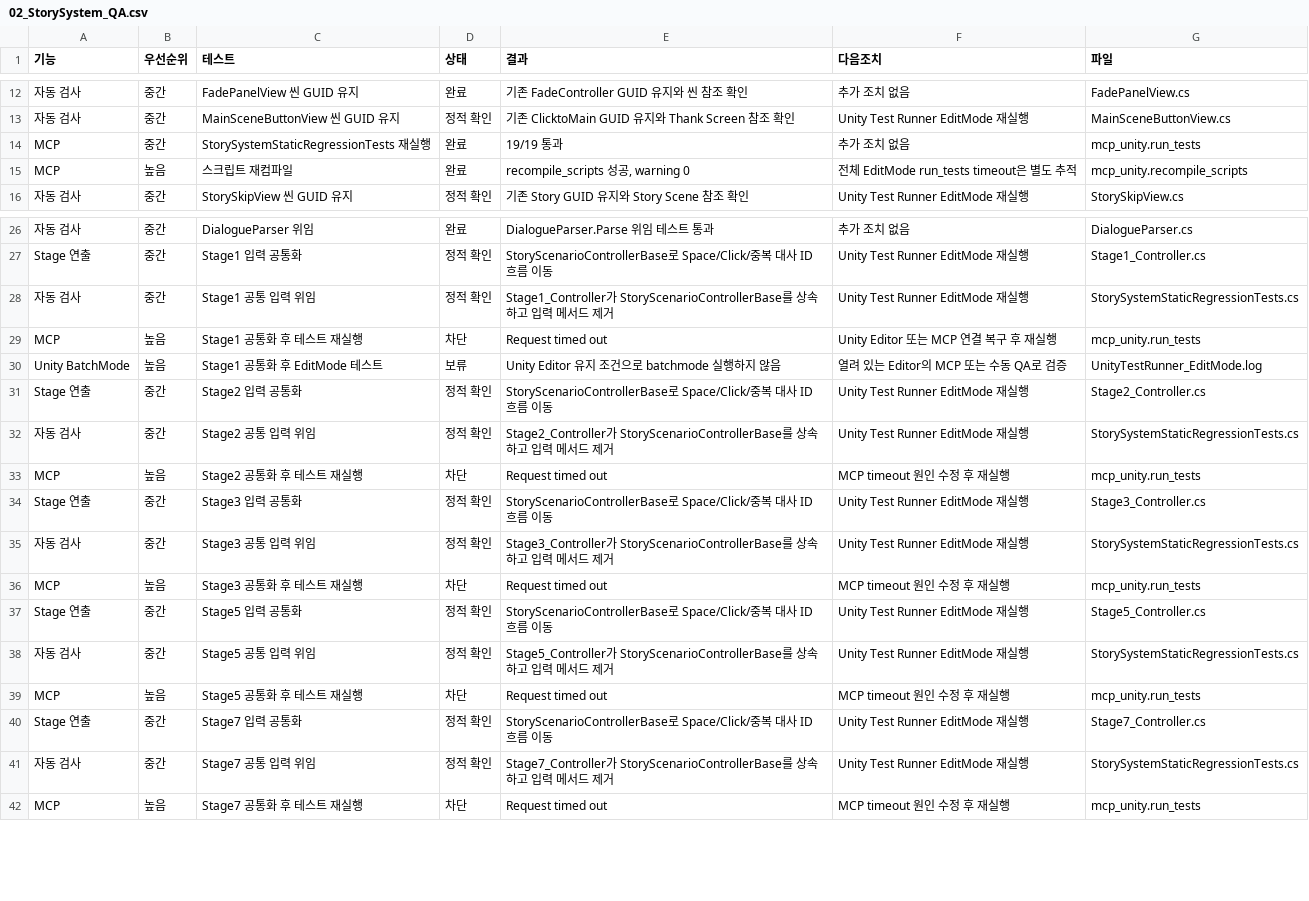
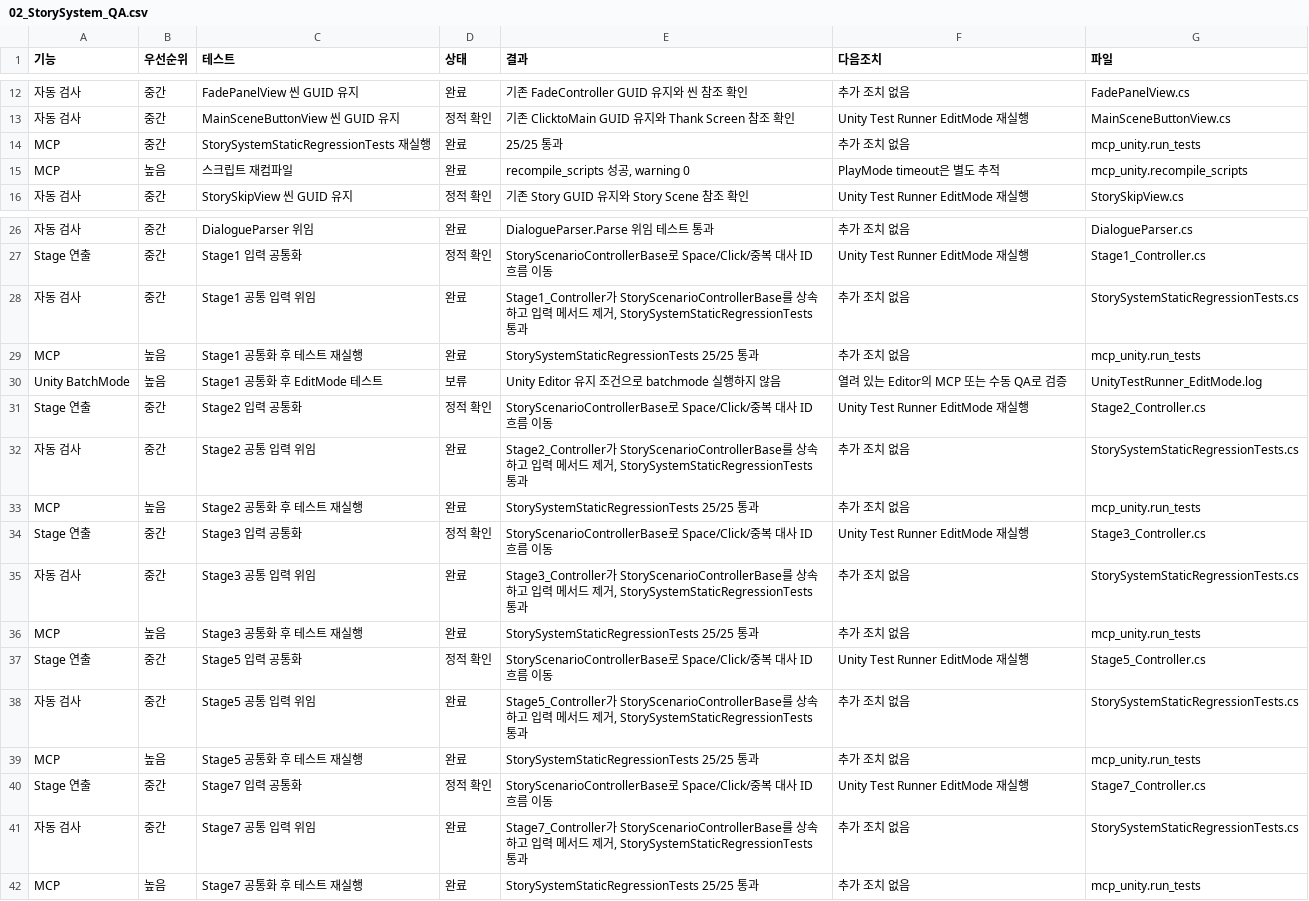
Before and after one commit to LEI-2812/SUMMONER_Repo, a CSV file: Workpiece/Summoner/Assets/RefactRoadMap/QAReports/02_StorySystem_QA.csv, drawn as a sheet; only a part is shown, gaps mark what is left out; the diff covers the shown part only.

```diff
--- a/Workpiece/Summoner/Assets/RefactRoadMap/QAReports/02_StorySystem_QA.csv
+++ b/Workpiece/Summoner/Assets/RefactRoadMap/QAReports/02_StorySystem_QA.csv
@@ -13,4 +13,4 @@
 "자동 검사","중간","MainSceneButtonView 씬 GUID 유지","정적 확인","기존 ClicktoMain GUID 유지와 Thank Screen 참조 확인","Unity Test Runner EditMode 재실행","MainSceneButtonView.cs"
-"MCP","중간","StorySystemStaticRegressionTests 재실행","완료","19/19 통과","추가 조치 없음","mcp_unity.run_tests"
-"MCP","높음","스크립트 재컴파일","완료","recompile_scripts 성공, warning 0","전체 EditMode run_tests timeout은 별도 추적","mcp_unity.recompile_scripts"
+"MCP","중간","StorySystemStaticRegressionTests 재실행","완료","25/25 통과","추가 조치 없음","mcp_unity.run_tests"
+"MCP","높음","스크립트 재컴파일","완료","recompile_scripts 성공, warning 0","PlayMode timeout은 별도 추적","mcp_unity.recompile_scripts"
 "자동 검사","중간","StorySkipView 씬 GUID 유지","정적 확인","기존 Story GUID 유지와 Story Scene 참조 확인","Unity Test Runner EditMode 재실행","StorySkipView.cs"
@@ -27,16 +27,16 @@
 "Stage 연출","중간","Stage1 입력 공통화","정적 확인","StoryScenarioControllerBase로 Space/Click/중복 대사 ID 흐름 이동","Unity Test Runner EditMode 재실행","Stage1_Controller.cs"
-"자동 검사","중간","Stage1 공통 입력 위임","정적 확인","Stage1_Controller가 StoryScenarioControllerBase를 상속하고 입력 메서드 제거","Unity Test Runner EditMode 재실행","StorySystemStaticRegressionTests.cs"
-"MCP","높음","Stage1 공통화 후 테스트 재실행","차단","Request timed out","Unity Editor 또는 MCP 연결 복구 후 재실행","mcp_unity.run_tests"
+"자동 검사","중간","Stage1 공통 입력 위임","완료","Stage1_Controller가 StoryScenarioControllerBase를 상속하고 입력 메서드 제거, StorySystemStaticRegressionTests 통과","추가 조치 없음","StorySystemStaticRegressionTests.cs"
+"MCP","높음","Stage1 공통화 후 테스트 재실행","완료","StorySystemStaticRegressionTests 25/25 통과","추가 조치 없음","mcp_unity.run_tests"
 "Unity BatchMode","높음","Stage1 공통화 후 EditMode 테스트","보류","Unity Editor 유지 조건으로 batchmode 실행하지 않음","열려 있는 Editor의 MCP 또는 수동 QA로 검증","UnityTestRunner_EditMode.log"
 "Stage 연출","중간","Stage2 입력 공통화","정적 확인","StoryScenarioControllerBase로 Space/Click/중복 대사 ID 흐름 이동","Unity Test Runner EditMode 재실행","Stage2_Controller.cs"
-"자동 검사","중간","Stage2 공통 입력 위임","정적 확인","Stage2_Controller가 StoryScenarioControllerBase를 상속하고 입력 메서드 제거","Unity Test Runner EditMode 재실행","StorySystemStaticRegressionTests.cs"
-"MCP","높음","Stage2 공통화 후 테스트 재실행","차단","Request timed out","MCP timeout 원인 수정 후 재실행","mcp_unity.run_tests"
+"자동 검사","중간","Stage2 공통 입력 위임","완료","Stage2_Controller가 StoryScenarioControllerBase를 상속하고 입력 메서드 제거, StorySystemStaticRegressionTests 통과","추가 조치 없음","StorySystemStaticRegressionTests.cs"
+"MCP","높음","Stage2 공통화 후 테스트 재실행","완료","StorySystemStaticRegressionTests 25/25 통과","추가 조치 없음","mcp_unity.run_tests"
 "Stage 연출","중간","Stage3 입력 공통화","정적 확인","StoryScenarioControllerBase로 Space/Click/중복 대사 ID 흐름 이동","Unity Test Runner EditMode 재실행","Stage3_Controller.cs"
-"자동 검사","중간","Stage3 공통 입력 위임","정적 확인","Stage3_Controller가 StoryScenarioControllerBase를 상속하고 입력 메서드 제거","Unity Test Runner EditMode 재실행","StorySystemStaticRegressionTests.cs"
-"MCP","높음","Stage3 공통화 후 테스트 재실행","차단","Request timed out","MCP timeout 원인 수정 후 재실행","mcp_unity.run_tests"
+"자동 검사","중간","Stage3 공통 입력 위임","완료","Stage3_Controller가 StoryScenarioControllerBase를 상속하고 입력 메서드 제거, StorySystemStaticRegressionTests 통과","추가 조치 없음","StorySystemStaticRegressionTests.cs"
+"MCP","높음","Stage3 공통화 후 테스트 재실행","완료","StorySystemStaticRegressionTests 25/25 통과","추가 조치 없음","mcp_unity.run_tests"
 "Stage 연출","중간","Stage5 입력 공통화","정적 확인","StoryScenarioControllerBase로 Space/Click/중복 대사 ID 흐름 이동","Unity Test Runner EditMode 재실행","Stage5_Controller.cs"
-"자동 검사","중간","Stage5 공통 입력 위임","정적 확인","Stage5_Controller가 StoryScenarioControllerBase를 상속하고 입력 메서드 제거","Unity Test Runner EditMode 재실행","StorySystemStaticRegressionTests.cs"
-"MCP","높음","Stage5 공통화 후 테스트 재실행","차단","Request timed out","MCP timeout 원인 수정 후 재실행","mcp_unity.run_tests"
+"자동 검사","중간","Stage5 공통 입력 위임","완료","Stage5_Controller가 StoryScenarioControllerBase를 상속하고 입력 메서드 제거, StorySystemStaticRegressionTests 통과","추가 조치 없음","StorySystemStaticRegressionTests.cs"
+"MCP","높음","Stage5 공통화 후 테스트 재실행","완료","StorySystemStaticRegressionTests 25/25 통과","추가 조치 없음","mcp_unity.run_tests"
 "Stage 연출","중간","Stage7 입력 공통화","정적 확인","StoryScenarioControllerBase로 Space/Click/중복 대사 ID 흐름 이동","Unity Test Runner EditMode 재실행","Stage7_Controller.cs"
-"자동 검사","중간","Stage7 공통 입력 위임","정적 확인","Stage7_Controller가 StoryScenarioControllerBase를 상속하고 입력 메서드 제거","Unity Test Runner EditMode 재실행","StorySystemStaticRegressionTests.cs"
-"MCP","높음","Stage7 공통화 후 테스트 재실행","차단","Request timed out","MCP timeout 원인 수정 후 재실행","mcp_unity.run_tests"
+"자동 검사","중간","Stage7 공통 입력 위임","완료","Stage7_Controller가 StoryScenarioControllerBase를 상속하고 입력 메서드 제거, StorySystemStaticRegressionTests 통과","추가 조치 없음","StorySystemStaticRegressionTests.cs"
+"MCP","높음","Stage7 공통화 후 테스트 재실행","완료","StorySystemStaticRegressionTests 25/25 통과","추가 조치 없음","mcp_unity.run_tests"
```
Also changed, not shown: 14 edited cells elsewhere in this file, Workpiece/Summoner/Assets/RefactRoadMap/QAReports/00_QA_Index.csv, Workpiece/Summoner/Assets/RefactRoadMap/QAReports/01_GameSystem_QA.csv, 47 other files.
